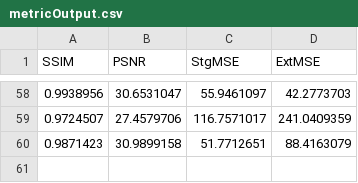
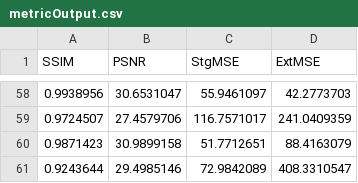
Before and after one commit to EricABradshaw/SeniorCapstone_Team8, a CSV file: Application/python/metricOutput.csv, drawn as a sheet; only a part is shown, gaps mark what is left out; the diff names each change by its address in the sheet, - before the commit and + after, or states it on an @@ line.

```diff
--- a/Application/python/metricOutput.csv
+++ b/Application/python/metricOutput.csv
+row 61: 0.9243644 | 29.4985146 | 72.9842089 | 408.3310547
```
Also changed, not shown: 3 other files.
